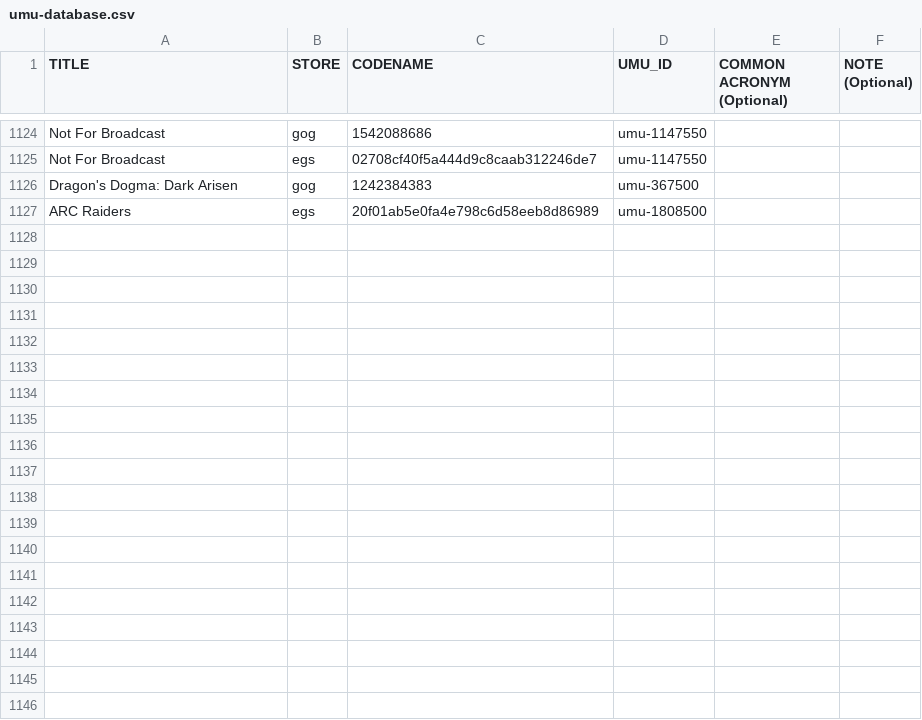
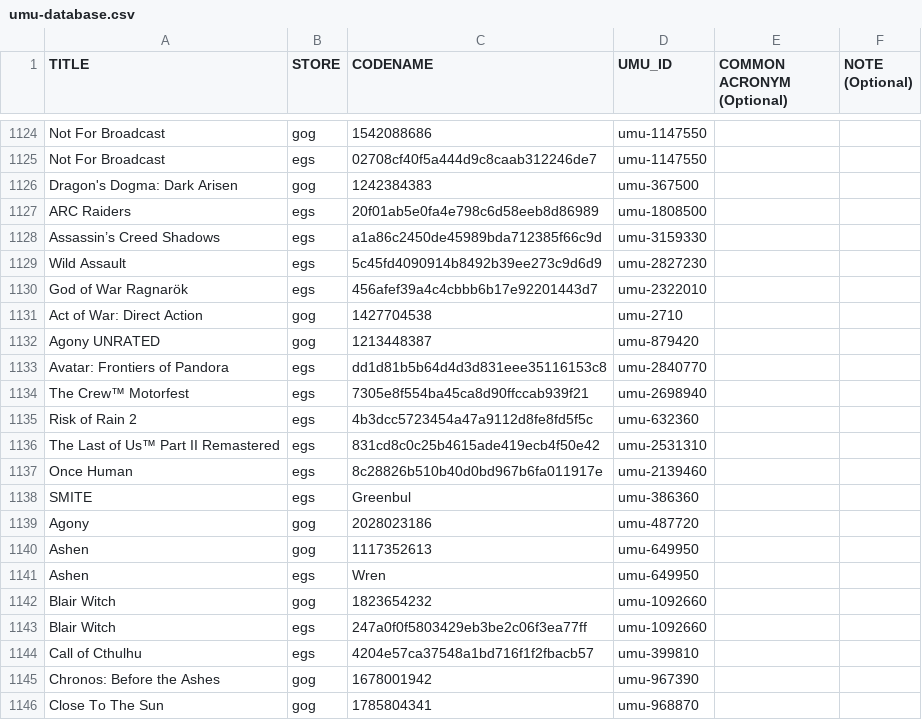
Before and after one commit to Open-Wine-Components/umu-database, a CSV file: umu-database.csv, drawn as a sheet; only a part is shown, gaps mark what is left out; the diff covers the shown part only.

Commit message:
Add EGS/GOG entries with upstream Proton fixes (#121)
Adds the corresponding EGS/GOG entries that have upstream Proton fixes from 2025-04-24 to 2025-11-12. See https://github.com/ValveSoftware/Proton/commits/bleeding-edge/proton?since=2025-04-24&until=2025-11-12&after=8b0fdfd510cbf2c3e60356284a6af7685e4c9588+34.

```diff
--- a/umu-database.csv
+++ b/umu-database.csv
@@ -1127 +1127,20 @@ Dragon's Dogma: Dark Arisen,gog,1242384383,umu-367500,,
 ARC Raiders,egs,20f01ab5e0fa4e798c6d58eeb8d86989,umu-1808500,,
+Assassin’s Creed Shadows,egs,a1a86c2450de45989bda712385f66c9d,umu-3159330,,
+Wild Assault,egs,5c45fd4090914b8492b39ee273c9d6d9,umu-2827230,,
+God of War Ragnarök,egs,456afef39a4c4cbbb6b17e92201443d7,umu-2322010,,
+Act of War: Direct Action,gog,1427704538,umu-2710,,
+Agony UNRATED,gog,1213448387,umu-879420,,
+Avatar: Frontiers of Pandora,egs,dd1d81b5b64d4d3d831eee35116153c8,umu-2840770,,
+The Crew™ Motorfest,egs,7305e8f554ba45ca8d90ffccab939f21,umu-2698940,,
+Risk of Rain 2,egs,4b3dcc5723454a47a9112d8fe8fd5f5c,umu-632360,,
+The Last of Us™ Part II Remastered,egs,831cd8c0c25b4615ade419ecb4f50e42,umu-2531310,,
+Once Human,egs,8c28826b510b40d0bd967b6fa011917e,umu-2139460,,
+SMITE,egs,Greenbul,umu-386360,,
+Agony,gog,2028023186,umu-487720,,
+Ashen,gog,1117352613,umu-649950,,
+Ashen,egs,Wren,umu-649950,,
+Blair Witch,gog,1823654232,umu-1092660,,
+Blair Witch,egs,247a0f0f5803429eb3be2c06f3ea77ff,umu-1092660,,
+Call of Cthulhu,egs,4204e57ca37548a1bd716f1f2fbacb57,umu-399810,,
+Chronos: Before the Ashes,gog,1678001942,umu-967390,,
+Close To The Sun,gog,1785804341,umu-968870,,
```
Also changed, not shown: 24 added rows elsewhere in this file.
